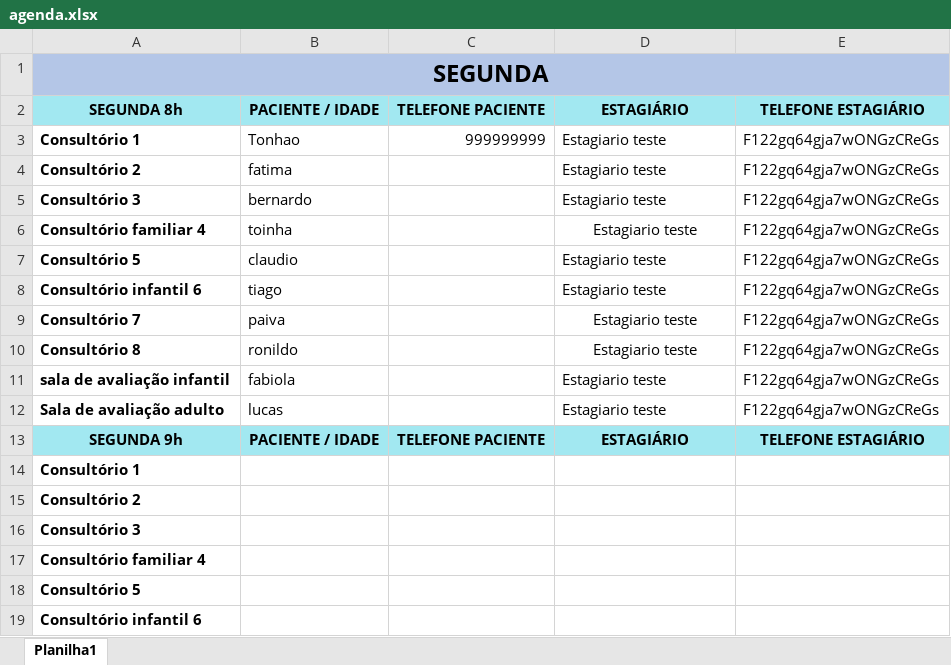
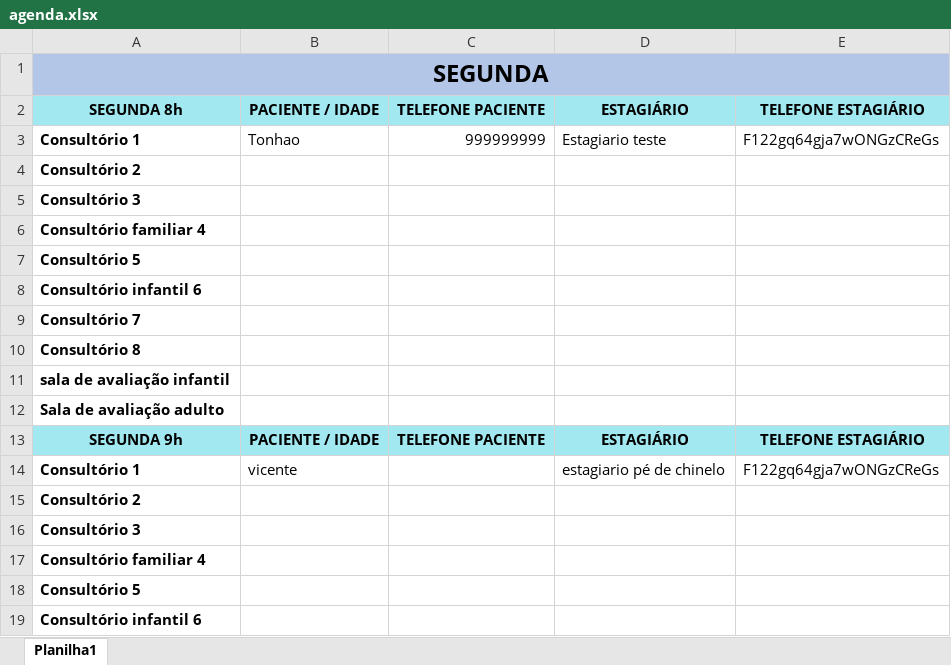
Before and after one commit to MrPaivas/marca-consulta, an Excel workbook: arquivos/agenda.xlsx, sheet Planilha1, drawn as a sheet; only a part is shown; values as stored, in another font and other column widths than the file's, no borders; removed rows and columns are numbered as before the commit, all else as after; the diff names each change by its address in the sheet, - before the commit and + after, or states it on an @@ line.

```diff
--- a/arquivos/agenda.xlsx (sheet Planilha1)
+++ b/arquivos/agenda.xlsx (sheet Planilha1)
-row 4: Consultório 2 | fatima |  | Estagiario teste | F122gq64gja7wONGzCReGs
-row 5: Consultório 3 | bernardo |  | Estagiario teste | F122gq64gja7wONGzCReGs
-row 6: Consultório familiar 4 | toinha |  | Estagiario teste | F122gq64gja7wONGzCReGs
-row 7: Consultório 5 | claudio |  | Estagiario teste | F122gq64gja7wONGzCReGs
-row 8: Consultório infantil 6 | tiago |  | Estagiario teste | F122gq64gja7wONGzCReGs
-row 9: Consultório 7 | paiva |  | Estagiario teste | F122gq64gja7wONGzCReGs
-row 10: Consultório 8 | ronildo |  | Estagiario teste | F122gq64gja7wONGzCReGs
-row 11: sala de avaliação infantil | fabiola |  | Estagiario teste | F122gq64gja7wONGzCReGs
-row 12: Sala de avaliação adulto | lucas |  | Estagiario teste | F122gq64gja7wONGzCReGs
+row 4: Consultório 2
+row 5: Consultório 3
+row 6: Consultório familiar 4
+row 7: Consultório 5
+row 8: Consultório infantil 6
+row 9: Consultório 7
+row 10: Consultório 8
+row 11: sala de avaliação infantil
+row 12: Sala de avaliação adulto
-row 14: Consultório 1
+row 14: Consultório 1 | vicente |  | estagiario pé de chinelo | F122gq64gja7wONGzCReGs
```
Also changed, not shown: 1 other file.
